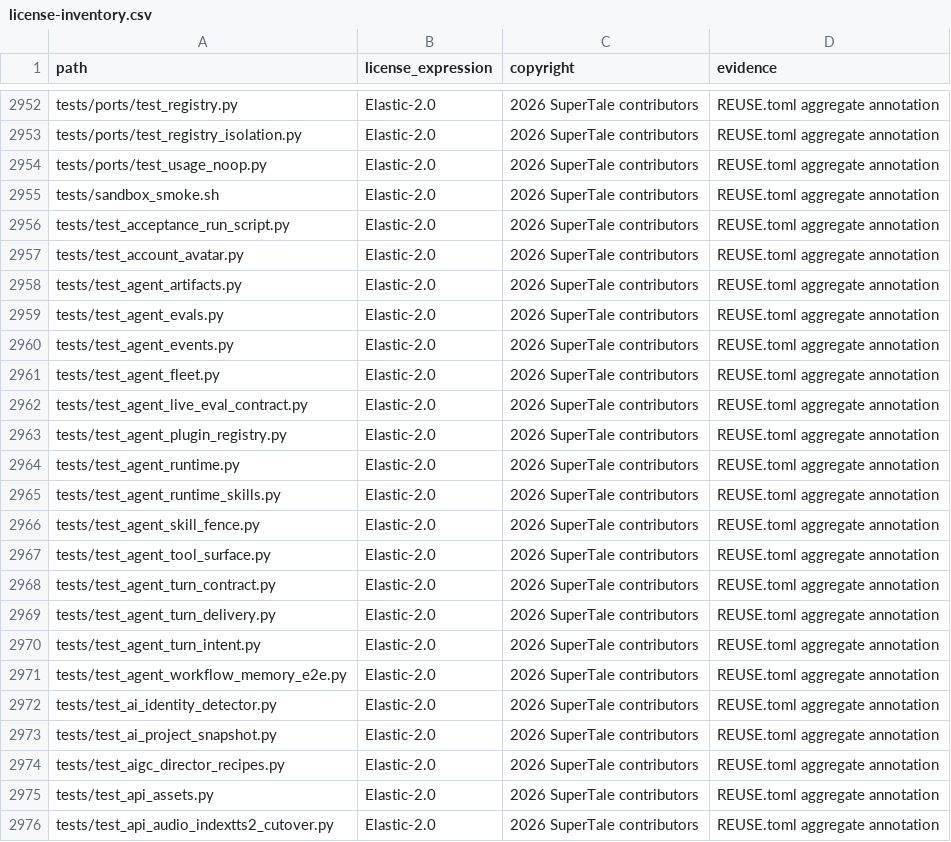
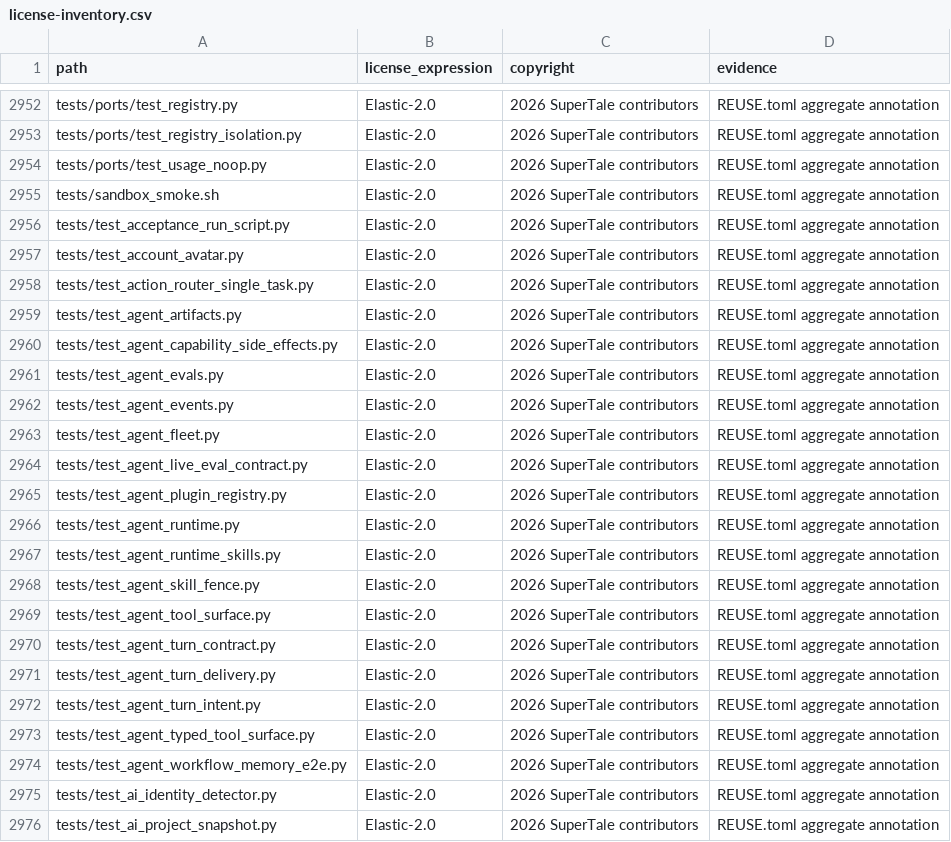
Before and after one commit to mengxiangshu666/Canvillage, a CSV file: license-inventory.csv, drawn as a sheet; only a part is shown, gaps mark what is left out; the shorter side is filled out with more unchanged rows; the diff names each change by its address in the sheet, - before the commit and + after, or states it on an @@ line.

Commit message:
fix: harden agent recovery and single-task routing
Controlled source export from private commit 16065942. Includes M01/M02 side-effect and paused-recovery fixes, M03 single-task canvas routing, the opt-in typed tool surface, and regression tests.

```diff
--- a/license-inventory.csv
+++ b/license-inventory.csv
+row 2958: tests/test_action_router_single_task.py | Elastic-2.0 | 2026 SuperTale contributors | REUSE.toml aggregate annotation
+row 2960: tests/test_agent_capability_side_effects.py | Elastic-2.0 | 2026 SuperTale contributors | REUSE.toml aggregate annotation
+row 2973: tests/test_agent_typed_tool_surface.py | Elastic-2.0 | 2026 SuperTale contributors | REUSE.toml aggregate annotation
```
Also changed, not shown: 10 other files.
